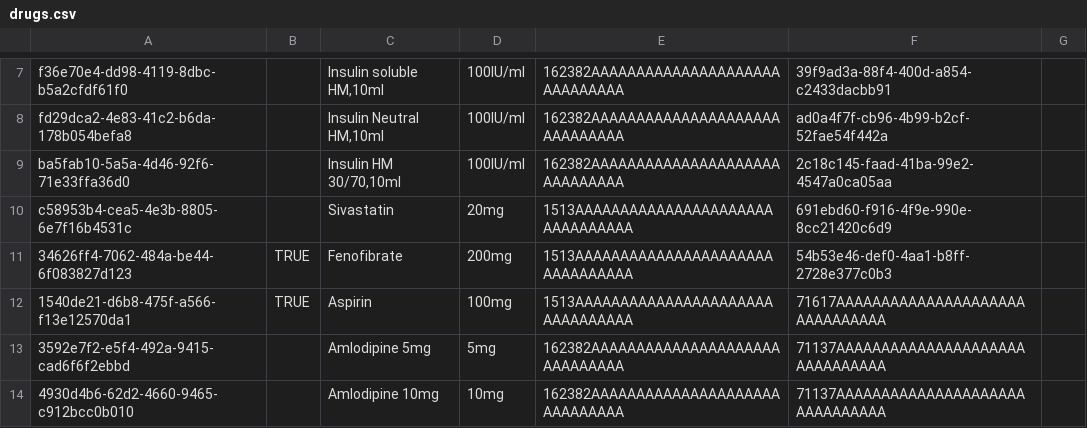
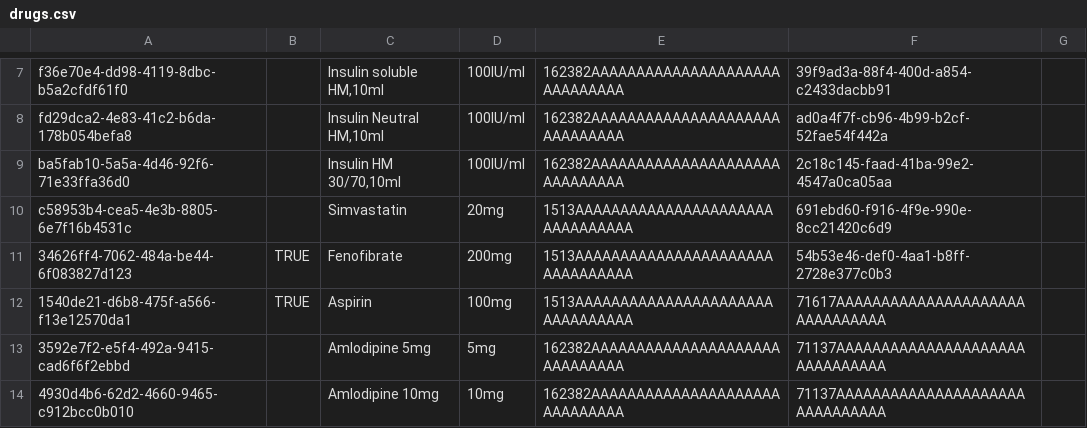
Before and after one commit to mekomsolutions/ozone-distro-cambodia, a CSV file: configs/openmrs/initializer_config/drugs/drugs.csv, drawn as a sheet; only a part is shown, gaps mark what is left out.

```diff
--- a/configs/openmrs/initializer_config/drugs/drugs.csv
+++ b/configs/openmrs/initializer_config/drugs/drugs.csv
@@ -9,3 +9,3 @@ fd29dca2-4e83-41c2-b6da-178b054befa8,,"Insulin Neutral HM,10ml",100IU/ml,162382A
 ba5fab10-5a5a-4d46-92f6-71e33ffa36d0,,"Insulin HM 30/70,10ml",100IU/ml,162382AAAAAAAAAAAAAAAAAAAAAAAAAAAAAA,2c18c145-faad-41ba-99e2-4547a0ca05aa,
-c58953b4-cea5-4e3b-8805-6e7f16b4531c,,Sivastatin,20mg,1513AAAAAAAAAAAAAAAAAAAAAAAAAAAAAAAA,691ebd60-f916-4f9e-990e-8cc21420c6d9,
+c58953b4-cea5-4e3b-8805-6e7f16b4531c,,Simvastatin,20mg,1513AAAAAAAAAAAAAAAAAAAAAAAAAAAAAAAA,691ebd60-f916-4f9e-990e-8cc21420c6d9,
 34626ff4-7062-484a-be44-6f083827d123,TRUE,Fenofibrate,200mg,1513AAAAAAAAAAAAAAAAAAAAAAAAAAAAAAAA,54b53e46-def0-4aa1-b8ff-2728e377c0b3,
```
Also changed, not shown: configs/openmrs/initializer_config/concepts/drugs_concepts.csv.
